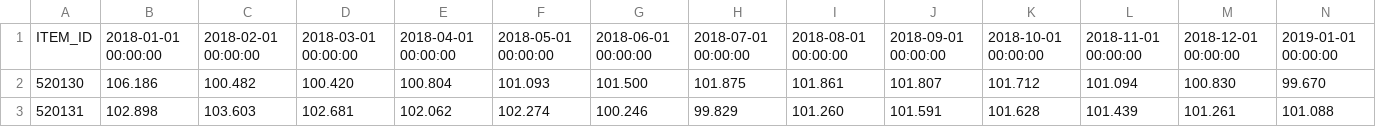
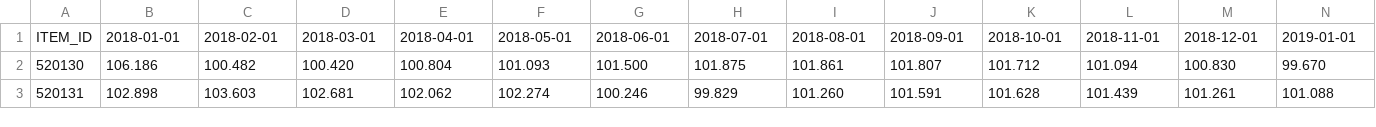
Before and after one commit to ONSdigital/cpi-items-interactive, a CSV file: build/unchained.csv, drawn as a sheet; only a part is shown; the diff covers the shown part only; the diff names each change by its address in the sheet, - before the commit and + after, or states it on an @@ line.

```diff
--- a/build/unchained.csv
+++ b/build/unchained.csv
-B1: 2018-01-01 00:00:00
+B1: 2018-01-01
-C1: 2018-02-01 00:00:00
+C1: 2018-02-01
-D1: 2018-03-01 00:00:00
+D1: 2018-03-01
-E1: 2018-04-01 00:00:00
+E1: 2018-04-01
-F1: 2018-05-01 00:00:00
+F1: 2018-05-01
-G1: 2018-06-01 00:00:00
+G1: 2018-06-01
-H1: 2018-07-01 00:00:00
+H1: 2018-07-01
-I1: 2018-08-01 00:00:00
+I1: 2018-08-01
-J1: 2018-09-01 00:00:00
+J1: 2018-09-01
-K1: 2018-10-01 00:00:00
+K1: 2018-10-01
-L1: 2018-11-01 00:00:00
+L1: 2018-11-01
-M1: 2018-12-01 00:00:00
+M1: 2018-12-01
-N1: 2019-01-01 00:00:00
+N1: 2019-01-01
```
Also changed, not shown: 50 edited cells elsewhere in this file, build/metadata.csv, static/metadata.csv, 24 other files.
